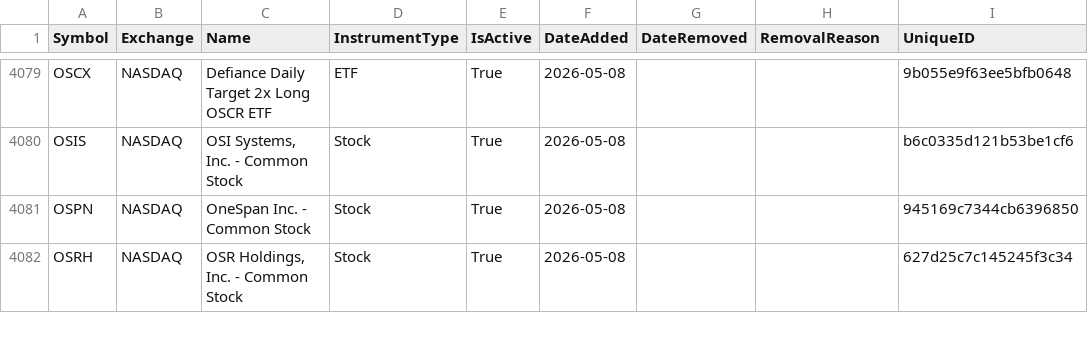
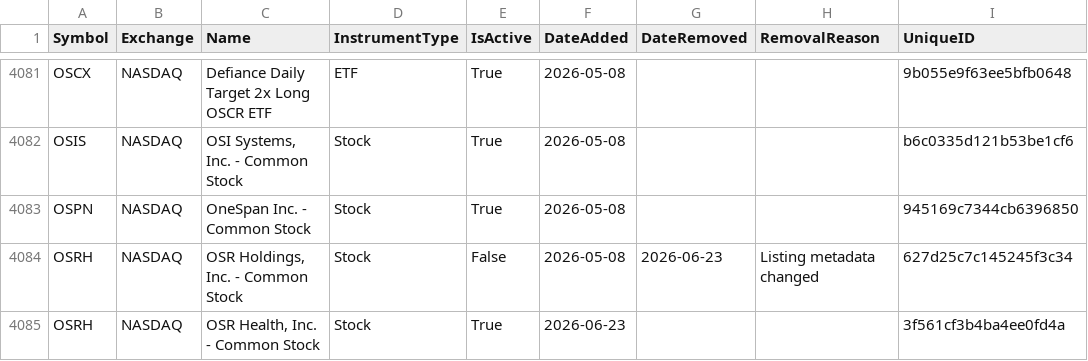
Before and after one commit to mrft/ticker-chronicle, a CSV file: data/master_database.csv, drawn as a sheet; only a part is shown, gaps mark what is left out; the diff covers the shown part only.

```diff
--- a/data/master_database.csv
+++ b/data/master_database.csv
@@ -4081,2 +4083,3 @@ OSIS,NASDAQ,"OSI Systems, Inc. - Common Stock",Stock,True,2026-05-08,,,b6c0335d1
 OSPN,NASDAQ,OneSpan Inc. - Common Stock,Stock,True,2026-05-08,,,945169c7344cb6396850
-OSRH,NASDAQ,"OSR Holdings, Inc. - Common Stock",Stock,True,2026-05-08,,,627d25c7c145245f3c34
+OSRH,NASDAQ,"OSR Holdings, Inc. - Common Stock",Stock,False,2026-05-08,2026-06-23,Listing metadata changed,627d25c7c145245f3c34
+OSRH,NASDAQ,"OSR Health, Inc. - Common Stock",Stock,True,2026-06-23,,,3f561cf3b4ba4ee0fd4a
```
Also changed, not shown: 9 added rows and 21 edited cells elsewhere in this file, data/raw/nasdaq.csv, data/raw/nyse.csv, 1 other file.
